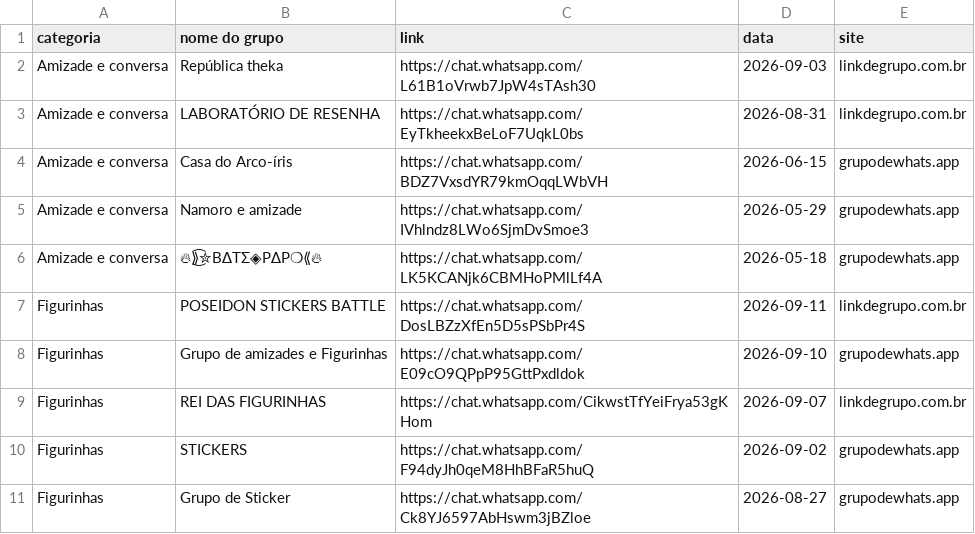
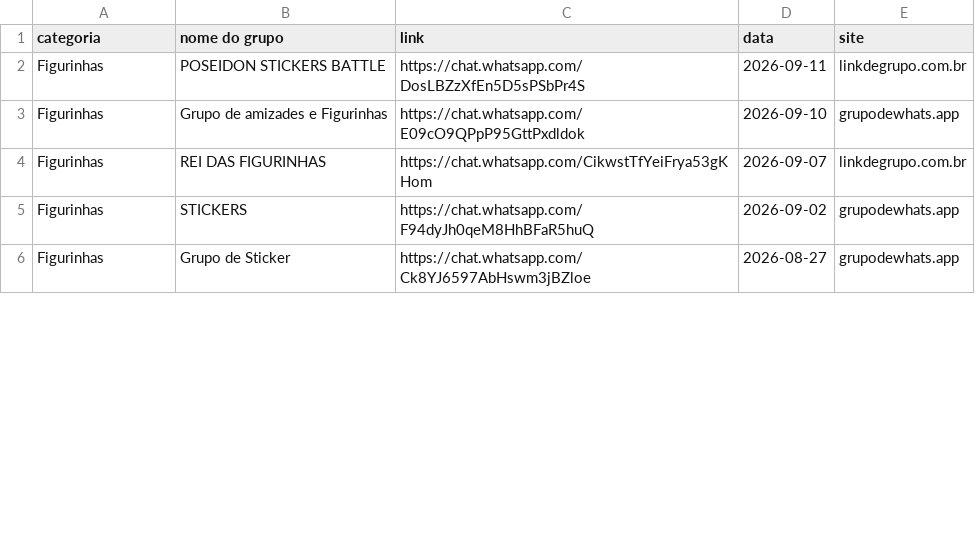
Before and after one commit to vegatvplayer/gruposzap, a CSV file: docs/grupos.csv, drawn as a sheet; only a part is shown; the diff covers the shown part only.

```diff
--- a/docs/grupos.csv
+++ b/docs/grupos.csv
@@ -1,7 +1,2 @@
 categoria;nome do grupo;link;data;site
-Amizade e conversa;República theka;https://chat.whatsapp.com/L61B1oVrwb7JpW4sTAsh30;2026-09-03;linkdegrupo.com.br
-Amizade e conversa;LABORATÓRIO DE RESENHA;https://chat.whatsapp.com/EyTkheekxBeLoF7UqkL0bs;2026-08-31;linkdegrupo.com.br
-Amizade e conversa;Casa do Arco-íris;https://chat.whatsapp.com/BDZ7VxsdYR79kmOqqLWbVH;2026-06-15;grupodewhats.app
-Amizade e conversa;Namoro e amizade;https://chat.whatsapp.com/IVhlndz8LWo6SjmDvSmoe3;2026-05-29;grupodewhats.app
-Amizade e conversa;🔥⟫͜͡✮B∆TΣ◈P∆P❍⟪🔥;https://chat.whatsapp.com/LK5KCANjk6CBMHoPMlLf4A;2026-05-18;grupodewhats.app
 Figurinhas;POSEIDON STICKERS BATTLE;https://chat.whatsapp.com/DosLBZzXfEn5D5sPSbPr4S;2026-09-11;linkdegrupo.com.br
```
Also changed, not shown: 20 added rows and 1 removed row elsewhere in this file, 1 other file.
